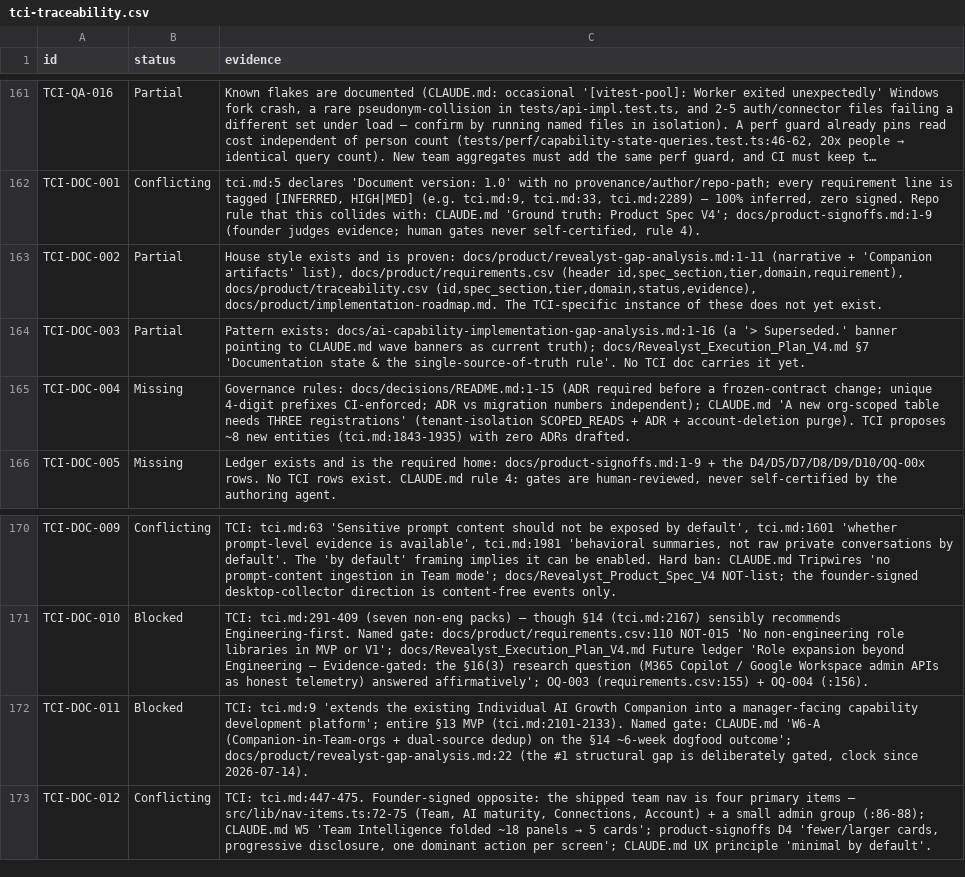
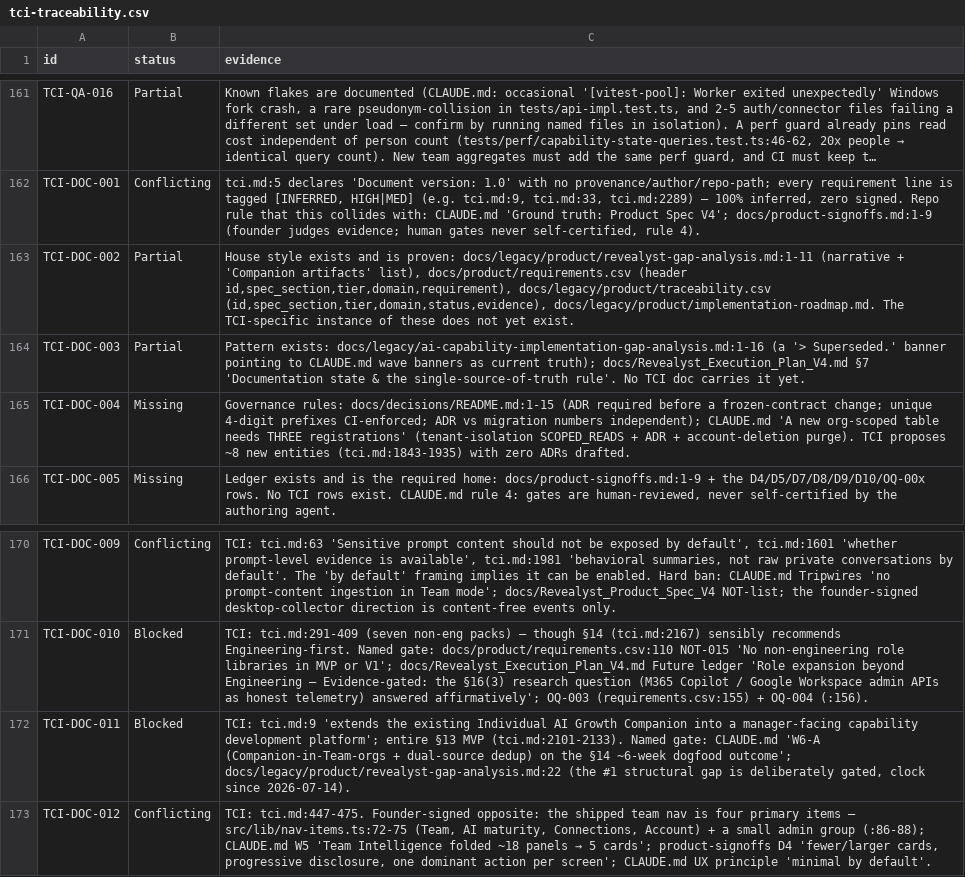
Before and after one commit to instashop-dev/revealyst, a CSV file: docs/product/tci-traceability.csv, drawn as a sheet; only a part is shown, gaps mark what is left out; long unchanged cells end in …; the diff names each change by its address in the sheet, - before the commit and + after, or states it on an @@ line.

```diff
--- a/docs/product/tci-traceability.csv
+++ b/docs/product/tci-traceability.csv
-C163 (evidence): …is proven: docs/product/revealyst-gap-analysis.md:1-11 (narrative + 'Companion artifacts' list), docs/product/requirements.csv (header id,spec_section,tier,domain,requirement), docs/product/traceability.csv (id,spec_section,tier,domain,status,evidence), docs/product/implementation-roadmap.md. The TCI-specific…
+C163 (evidence): …is proven: docs/legacy/product/revealyst-gap-analysis.md:1-11 (narrative + 'Companion artifacts' list), docs/product/requirements.csv (header id,spec_section,tier,domain,requirement), docs/legacy/product/traceability.csv (id,spec_section,tier,domain,status,evidence), docs/legacy/product/implementation-roadmap.md. The TCI-specific…
-C164 (evidence): Pattern exists: docs/ai-capability-implementation-gap-analysis.md:1-16 (a '>…
+C164 (evidence): Pattern exists: docs/legacy/ai-capability-implementation-gap-analysis.md:1-16 (a '>…
-C172 (evidence): …dogfood outcome'; docs/product/revealyst-gap-analysis.md:22 (the #1…
+C172 (evidence): …dogfood outcome'; docs/legacy/product/revealyst-gap-analysis.md:22 (the #1…
```
Also changed, not shown: docs/legacy/product/traceability.csv, 27 other files.
